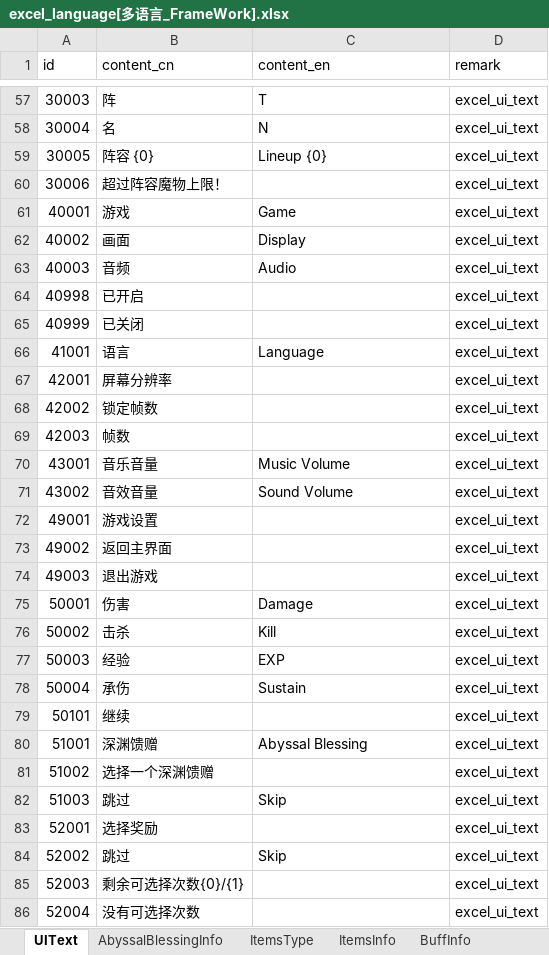
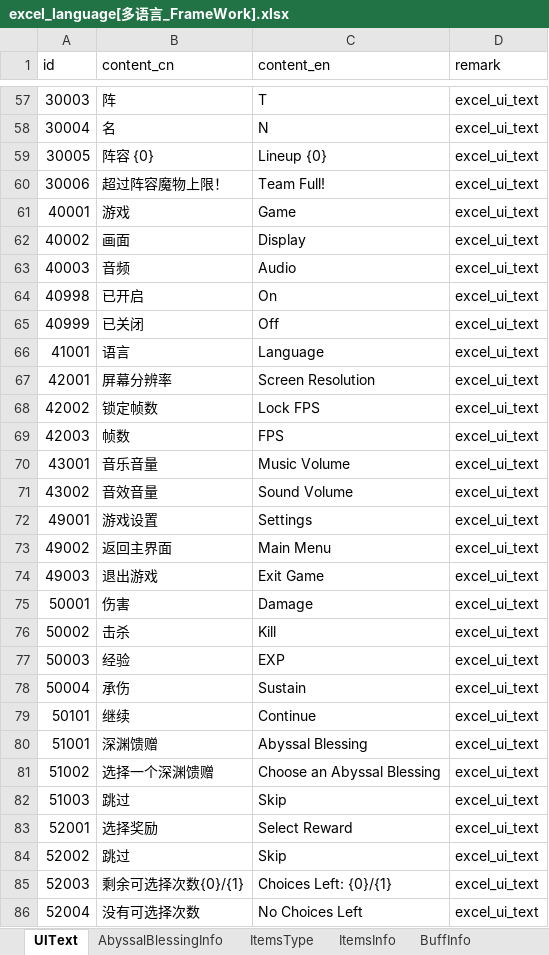
Before and after one commit to wobushiren79/DemonLordRoguelike, an Excel workbook: Demon Lord Roguelike/Assets/Data/Excel/excel_language[多语言_FrameWork].xlsx, sheet UIText, drawn as a sheet; only a part is shown, gaps mark what is left out; values as stored, in another font and other column widths than the file's, no borders; the diff covers the shown part only; the diff names each change by its address in the sheet, - before the commit and + after, or states it on an @@ line.

```diff
--- a/Demon Lord Roguelike/Assets/Data/Excel/excel_language[多语言_FrameWork].xlsx (sheet UIText)
+++ b/Demon Lord Roguelike/Assets/Data/Excel/excel_language[多语言_FrameWork].xlsx (sheet UIText)
-C60 (content_en): (empty)
+C60 (content_en): Team Full!
-C64 (content_en): (empty)
+C64 (content_en): On
-C65 (content_en): (empty)
+C65 (content_en): Off
-C67 (content_en): (empty)
+C67 (content_en): Screen Resolution
-C68 (content_en): (empty)
+C68 (content_en): Lock FPS
-C69 (content_en): (empty)
+C69 (content_en): FPS
-C72 (content_en): (empty)
+C72 (content_en): Settings
-C73 (content_en): (empty)
+C73 (content_en): Main Menu
-C74 (content_en): (empty)
+C74 (content_en): Exit Game
-C79 (content_en): (empty)
+C79 (content_en): Continue
-C81 (content_en): (empty)
+C81 (content_en): Choose an Abyssal Blessing
-C83 (content_en): (empty)
+C83 (content_en): Select Reward
-C85 (content_en): (empty)
+C85 (content_en): Choices Left: {0}/{1}
-C86 (content_en): (empty)
+C86 (content_en): No Choices Left
```
Also changed, not shown: 76 edited cells elsewhere in this sheet, sheet ItemsInfo, sheet ResearchInfo, sheet BuffInfo, sheet ConversationCouncilorInfo, sheet DoomCouncilInfo, sheet TitleInfo, 3 more sheets.
